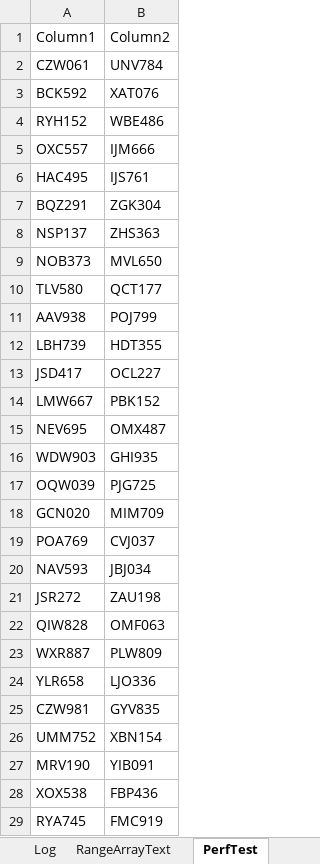
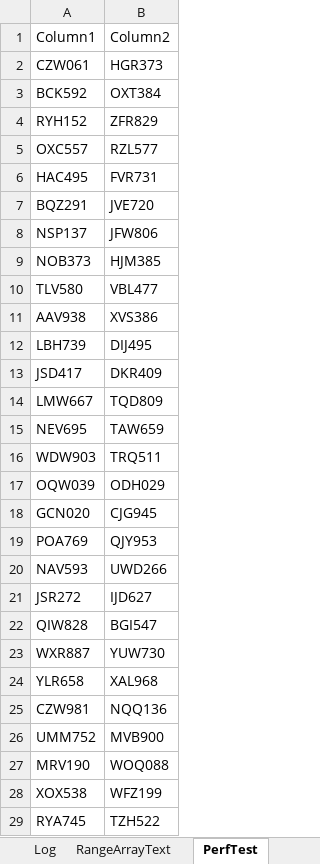
Before and after one commit to ceybers/excel-table-transfer, an Excel workbook: Development.xlsm, sheet PerfTest, drawn as a sheet; only a part is shown; values as stored, in another font and other column widths than the file's, no borders; table styles not drawn; the diff covers the shown part only; the diff names each change by its address in the sheet, - before the commit and + after, or states it on an @@ line.

```diff
--- a/Development.xlsm (sheet PerfTest)
+++ b/Development.xlsm (sheet PerfTest)
-B2: UNV784
+B2: HGR373
-B3: XAT076
+B3: OXT384
-B4: WBE486
+B4: ZFR829
-B5: IJM666
+B5: RZL577
-B6: IJS761
+B6: FVR731
-B7: ZGK304
+B7: JVE720
-B8: ZHS363
+B8: JFW806
-B9: MVL650
+B9: HJM385
-B10: QCT177
+B10: VBL477
-B11: POJ799
+B11: XVS386
-B12: HDT355
+B12: DIJ495
-B13: OCL227
+B13: DKR409
-B14: PBK152
+B14: TQD809
-B15: OMX487
+B15: TAW659
-B16: GHI935
+B16: TRQ511
-B17: PJG725
+B17: ODH029
-B18: MIM709
+B18: CJG945
-B19: CVJ037
+B19: QJY953
-B20: JBJ034
+B20: UWD266
-B21: ZAU198
+B21: IJD627
-B22: OMF063
+B22: BGI547
-B23: PLW809
+B23: YUW730
-B24: LJO336
+B24: XAL968
-B25: GYV835
+B25: NQQ136
-B26: XBN154
+B26: MVB900
-B27: YIB091
+B27: WOQ088
-B28: FBP436
+B28: WFZ199
-B29: FMC919
+B29: TZH522
```
Also changed, not shown: 973 edited cells elsewhere in this sheet, sheet Sheet1, 15 other files.
